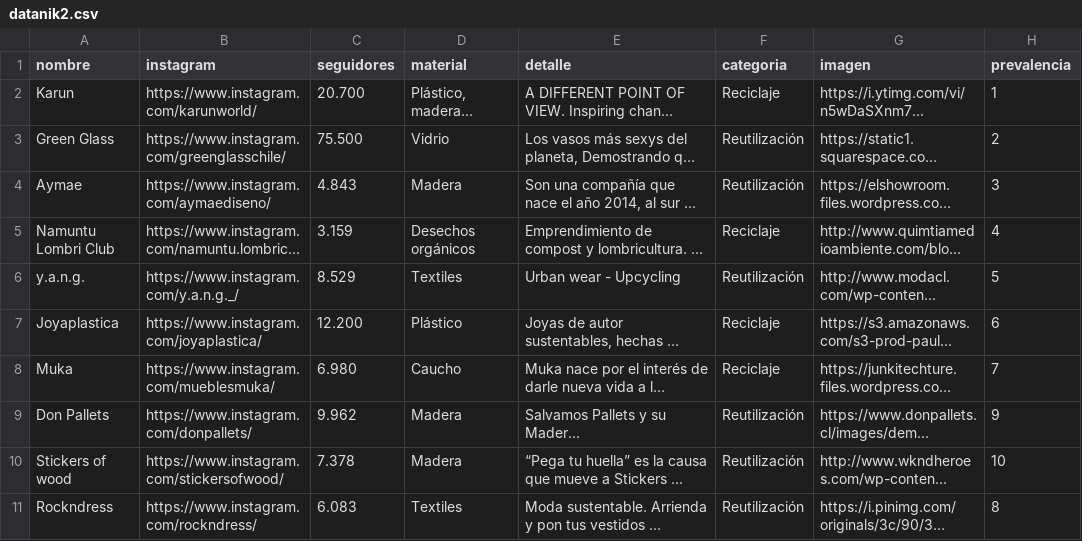
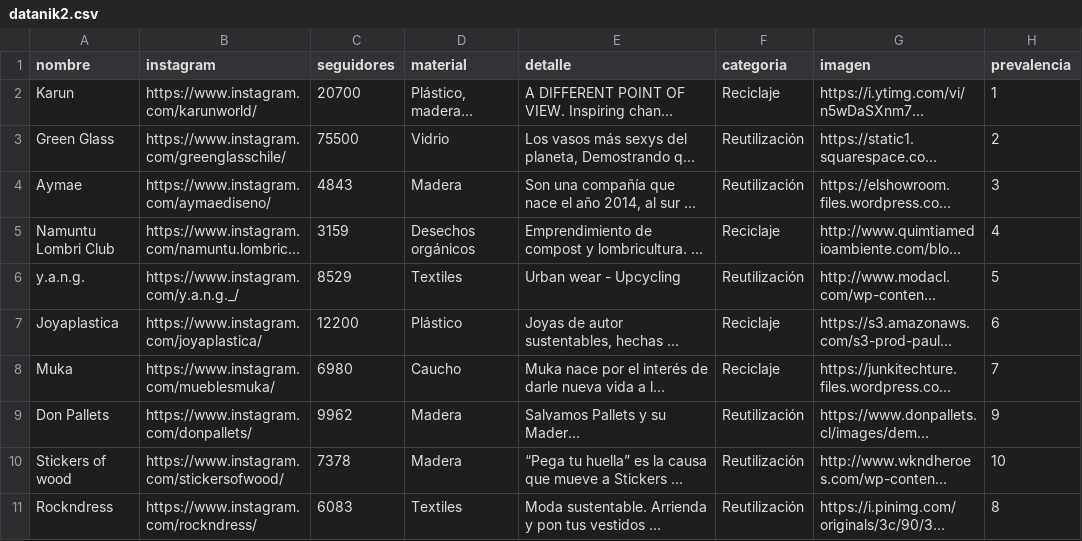
Before and after one commit to npmarchant/Prueba, a CSV file: datanik2.csv, drawn as a sheet; long unchanged cells end in …; the diff names each change by its address in the sheet, - before the commit and + after, or states it on an @@ line.

Commit message:
Update datanik2.csv

```diff
--- a/datanik2.csv
+++ b/datanik2.csv
-C2 (seguidores): 20.700
+C2 (seguidores): 20700
-C3 (seguidores): 75.500
+C3 (seguidores): 75500
-C4 (seguidores): 4.843
+C4 (seguidores): 4843
-C5 (seguidores): 3.159
+C5 (seguidores): 3159
-C6 (seguidores): 8.529
+C6 (seguidores): 8529
-C7 (seguidores): 12.200
+C7 (seguidores): 12200
-C8 (seguidores): 6.980
+C8 (seguidores): 6980
-C9 (seguidores): 9.962
+C9 (seguidores): 9962
-C10 (seguidores): 7.378
+C10 (seguidores): 7378
-C11 (seguidores): 6.083
+C11 (seguidores): 6083
```
